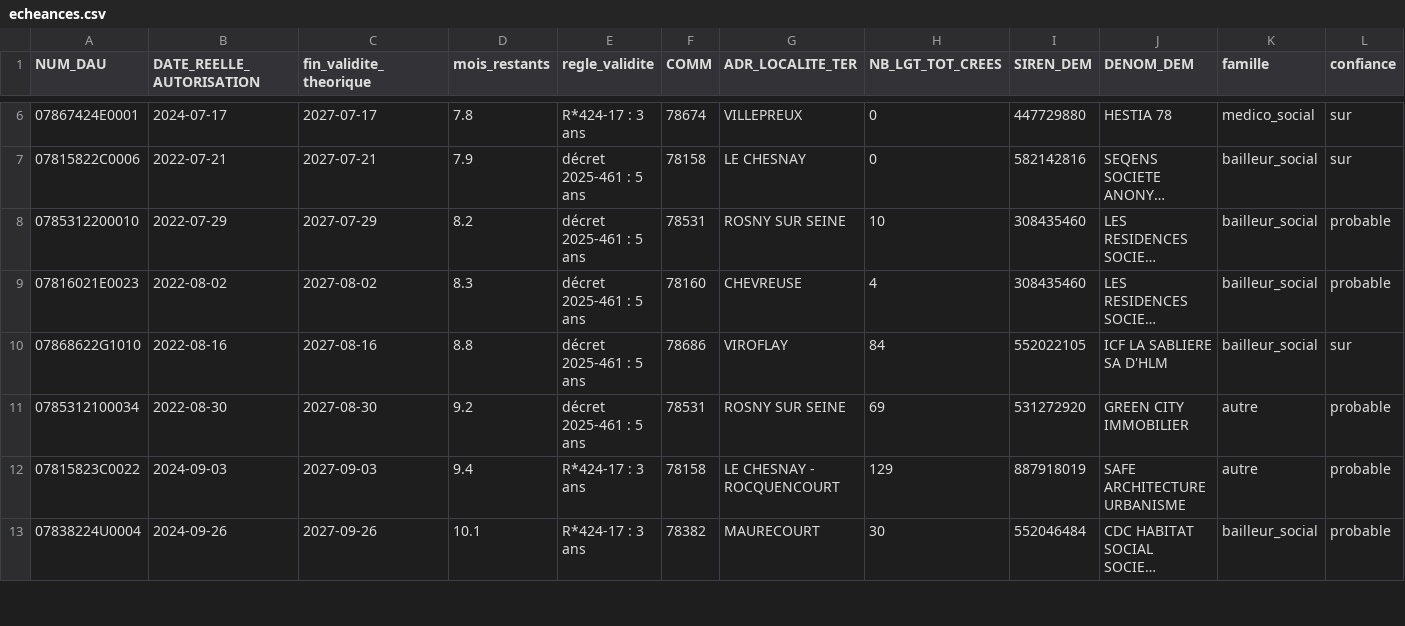
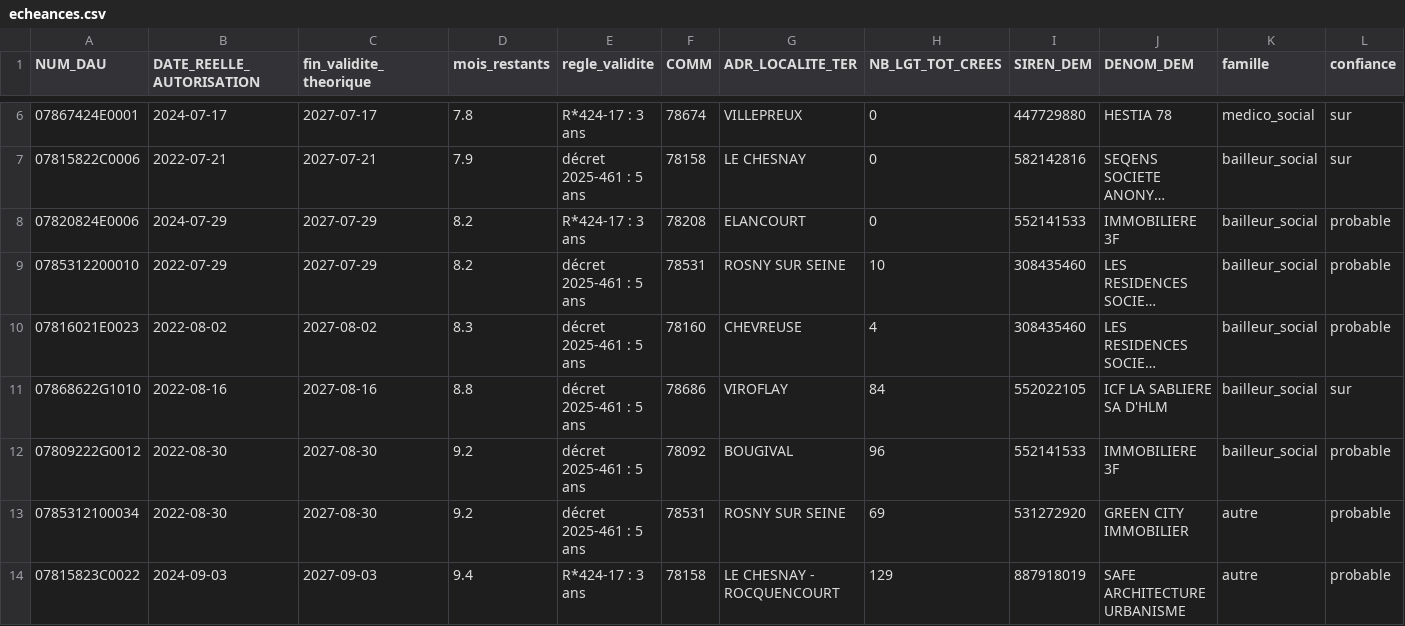
Before and after one commit to AbdelhamidOuazzou/buddimm-radar-permis-78, a CSV file: results/echeances.csv, drawn as a sheet; only a part is shown, gaps mark what is left out; the shorter side is filled out with more unchanged rows; long unchanged cells end in …; rows hold the shown columns only; the diff names each change by its address in the sheet, - before the commit and + after, or states it on an @@ line.

```diff
--- a/results/echeances.csv
+++ b/results/echeances.csv
+row 8: 07820824E0006 | 2024-07-29 | 2027-07-29 | 8.2 | R*424-17 : 3 ans | 78208 | ELANCOURT | 0 | 552141533 | IMMOBILIERE 3F | bailleur_social | probable
+row 12: 07809222G0012 | 2022-08-30 | 2027-08-30 | 9.2 | décret 2025-461 : 5 ans | 78092 | BOUGIVAL | 96 | 552141533 | IMMOBILIERE 3F | bailleur_social | probable
```
Also changed, not shown: results/prospects_reguliers.csv, 5 other files.
